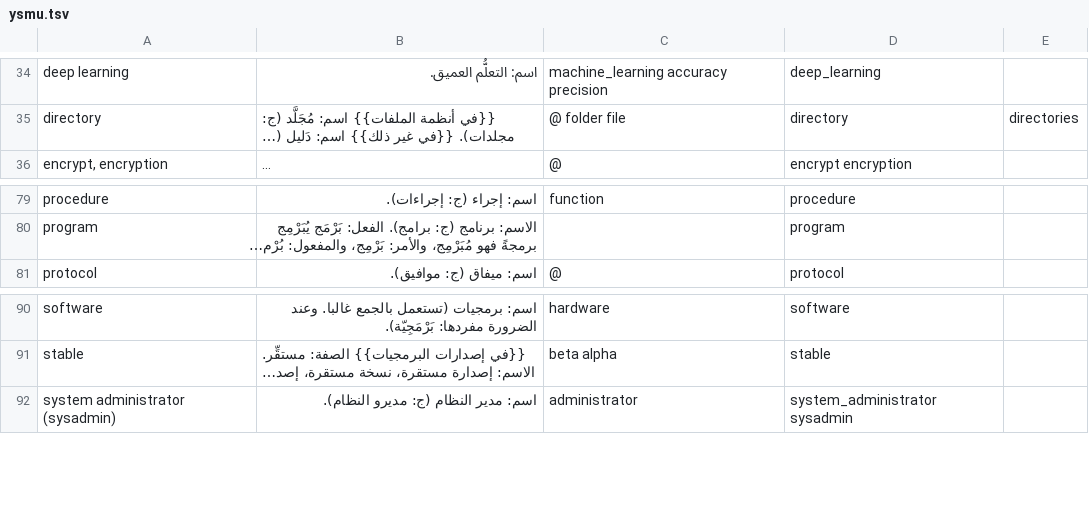
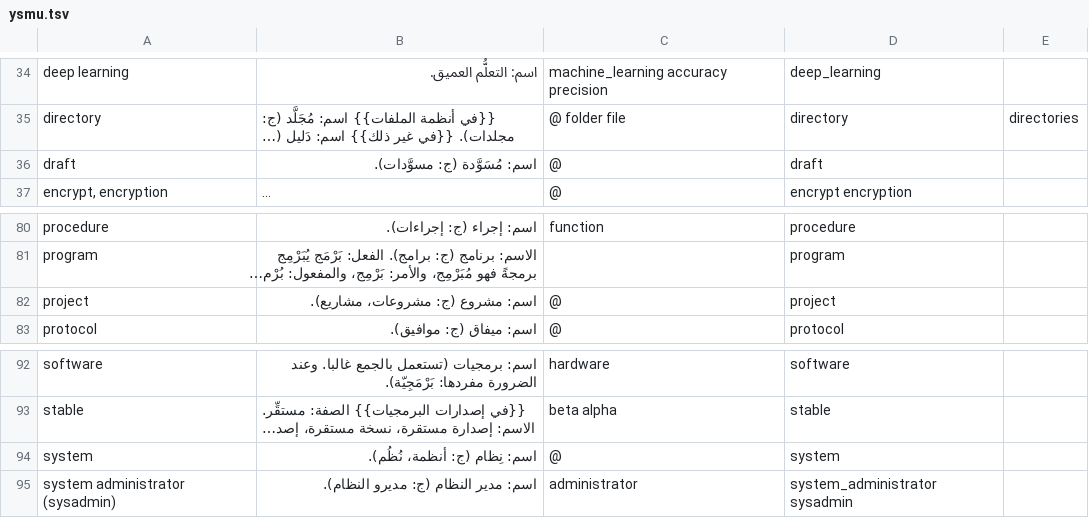
Before and after one commit to noureddin/suami, a TSV file: ysmu.tsv, drawn as a sheet; only a part is shown, gaps mark what is left out; long unchanged cells end in …; the diff names each change by its address in the sheet, - before the commit and + after, or states it on an @@ line.

Commit message:
🌄 ag: draft, project, system

```diff
--- a/ysmu.tsv
+++ b/ysmu.tsv
+row 36: draft | اسم: مُسَوَّدة (ج: مسوَّدات). | @ | draft
+row 82: project | اسم: مشروع (ج: مشروعات، مشاريع). | @ | project
+row 94: system | اسم: نِظام (ج: أنظمة، نُظُم). | @ | system
```
Also changed, not shown: 1 other file.
